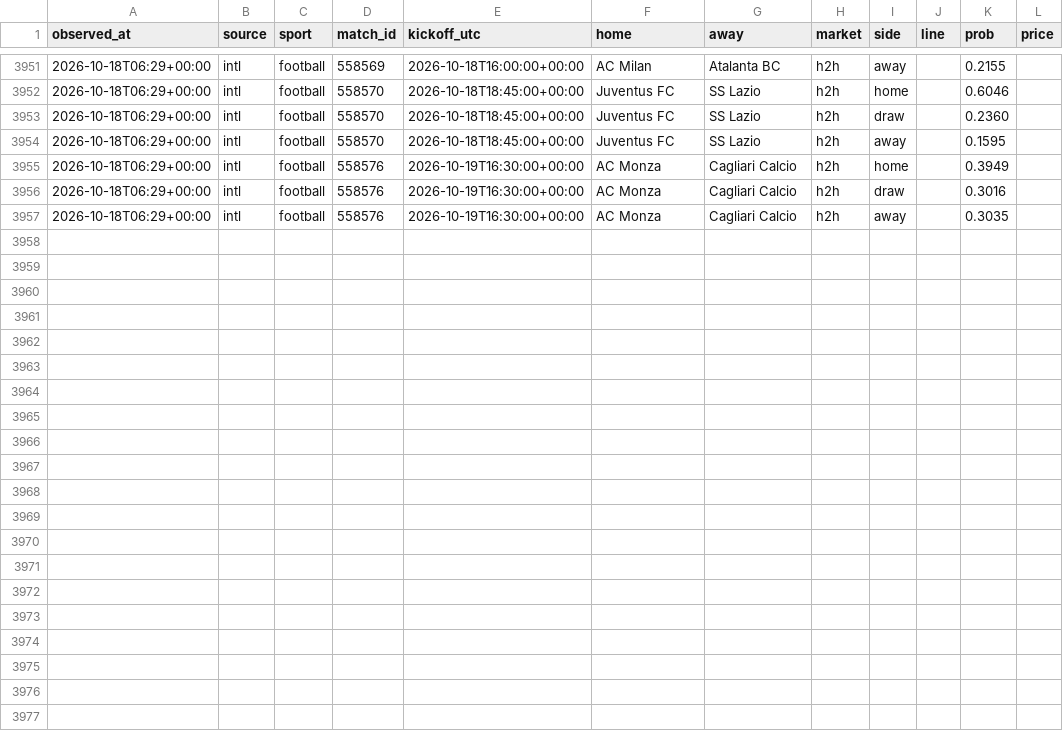
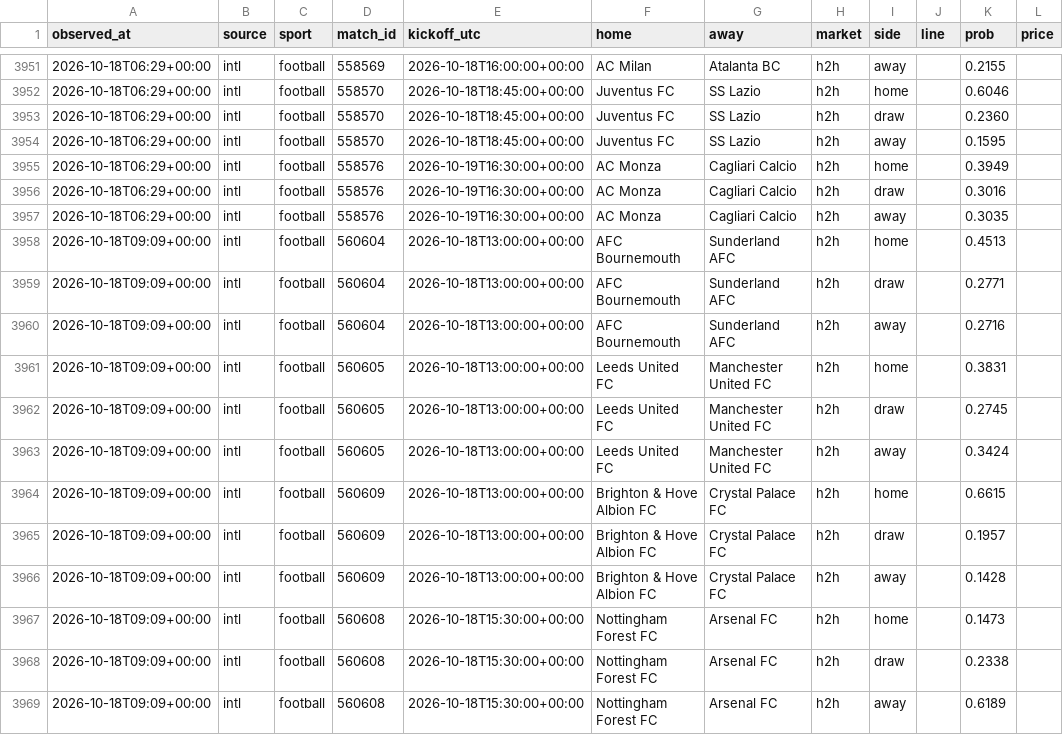
Before and after one commit to panchiyu1-cloud/sports-analyzer, a CSV file: data/moves/2026-10.csv, drawn as a sheet; only a part is shown, gaps mark what is left out; the diff names each change by its address in the sheet, - before the commit and + after, or states it on an @@ line.

```diff
--- a/data/moves/2026-10.csv
+++ b/data/moves/2026-10.csv
+row 3958: 2026-10-18T09:09+00:00 | intl | football | 560604 | 2026-10-18T13:00:00+00:00 | AFC Bournemouth | Sunderland AFC | h2h | home |  | 0.4513
+row 3959: 2026-10-18T09:09+00:00 | intl | football | 560604 | 2026-10-18T13:00:00+00:00 | AFC Bournemouth | Sunderland AFC | h2h | draw |  | 0.2771
+row 3960: 2026-10-18T09:09+00:00 | intl | football | 560604 | 2026-10-18T13:00:00+00:00 | AFC Bournemouth | Sunderland AFC | h2h | away |  | 0.2716
+row 3961: 2026-10-18T09:09+00:00 | intl | football | 560605 | 2026-10-18T13:00:00+00:00 | Leeds United FC | Manchester United FC | h2h | home |  | 0.3831
+row 3962: 2026-10-18T09:09+00:00 | intl | football | 560605 | 2026-10-18T13:00:00+00:00 | Leeds United FC | Manchester United FC | h2h | draw |  | 0.2745
+row 3963: 2026-10-18T09:09+00:00 | intl | football | 560605 | 2026-10-18T13:00:00+00:00 | Leeds United FC | Manchester United FC | h2h | away |  | 0.3424
+row 3964: 2026-10-18T09:09+00:00 | intl | football | 560609 | 2026-10-18T13:00:00+00:00 | Brighton & Hove Albion FC | Crystal Palace FC | h2h | home |  | 0.6615
+row 3965: 2026-10-18T09:09+00:00 | intl | football | 560609 | 2026-10-18T13:00:00+00:00 | Brighton & Hove Albion FC | Crystal Palace FC | h2h | draw |  | 0.1957
+row 3966: 2026-10-18T09:09+00:00 | intl | football | 560609 | 2026-10-18T13:00:00+00:00 | Brighton & Hove Albion FC | Crystal Palace FC | h2h | away |  | 0.1428
+row 3967: 2026-10-18T09:09+00:00 | intl | football | 560608 | 2026-10-18T15:30:00+00:00 | Nottingham Forest FC | Arsenal FC | h2h | home |  | 0.1473
+row 3968: 2026-10-18T09:09+00:00 | intl | football | 560608 | 2026-10-18T15:30:00+00:00 | Nottingham Forest FC | Arsenal FC | h2h | draw |  | 0.2338
+row 3969: 2026-10-18T09:09+00:00 | intl | football | 560608 | 2026-10-18T15:30:00+00:00 | Nottingham Forest FC | Arsenal FC | h2h | away |  | 0.6189
```
Also changed, not shown: 12 other files.
